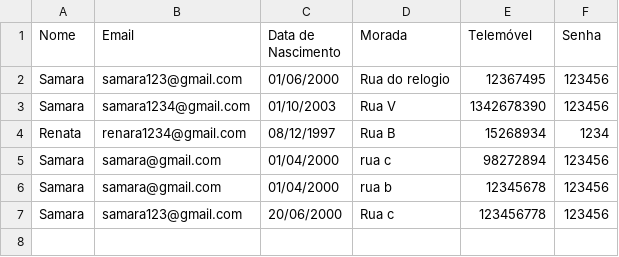
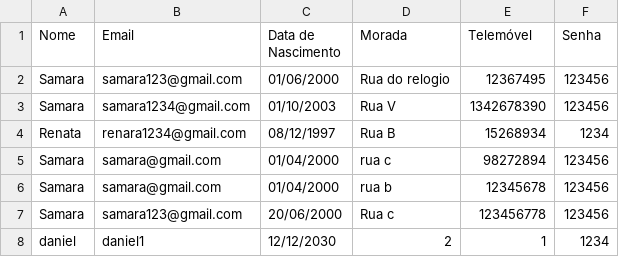
Before and after one commit to renatalamb/Projeto5412, a CSV file: usuarios.csv, drawn as a sheet.

```diff
--- a/usuarios.csv
+++ b/usuarios.csv
@@ -7 +7,2 @@ Samara,samara@gmail.com,01/04/2000,rua b,12345678,123456
 Samara,samara123@gmail.com,20/06/2000,Rua c,123456778,123456
+daniel,daniel1,12/12/2030,2,1,1234
```
Also changed, not shown: out/production/Projeto5412/main/java/com/confeitaria/data/dadosLogin.csv, src/main/java/com/confeitaria/data/dadosLogin.csv, 1 other file.
